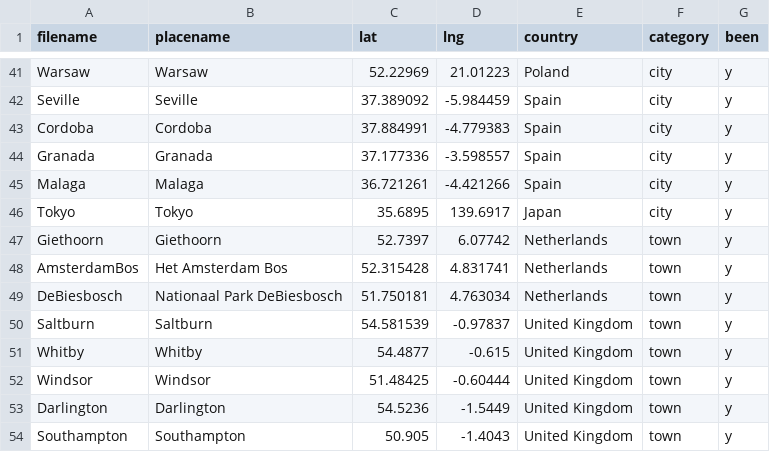
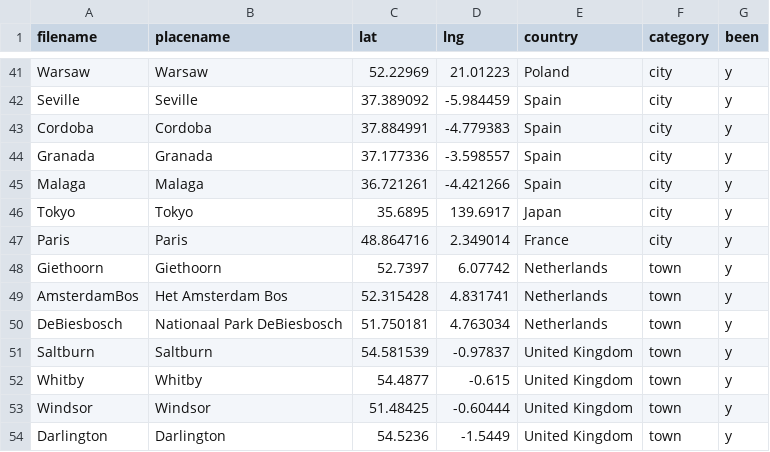
Before and after one commit to ChJL/PopUp-Cities-I-Went, a CSV file: data/default.csv, drawn as a sheet; only a part is shown, gaps mark what is left out; the shorter side is filled out with more unchanged rows.

Commit message:
Add Paris

```diff
--- a/data/default.csv
+++ b/data/default.csv
@@ -46,2 +46,3 @@ Malaga,Malaga,36.721261,-4.421266,Spain,city,y
 Tokyo,Tokyo,35.6895,139.6917,Japan,city,y
+Paris,Paris,48.864716,2.349014,France,city,y
 Giethoorn,Giethoorn,52.7397,6.07742,Netherlands,town,y
```
Also changed, not shown: 1 other file.
